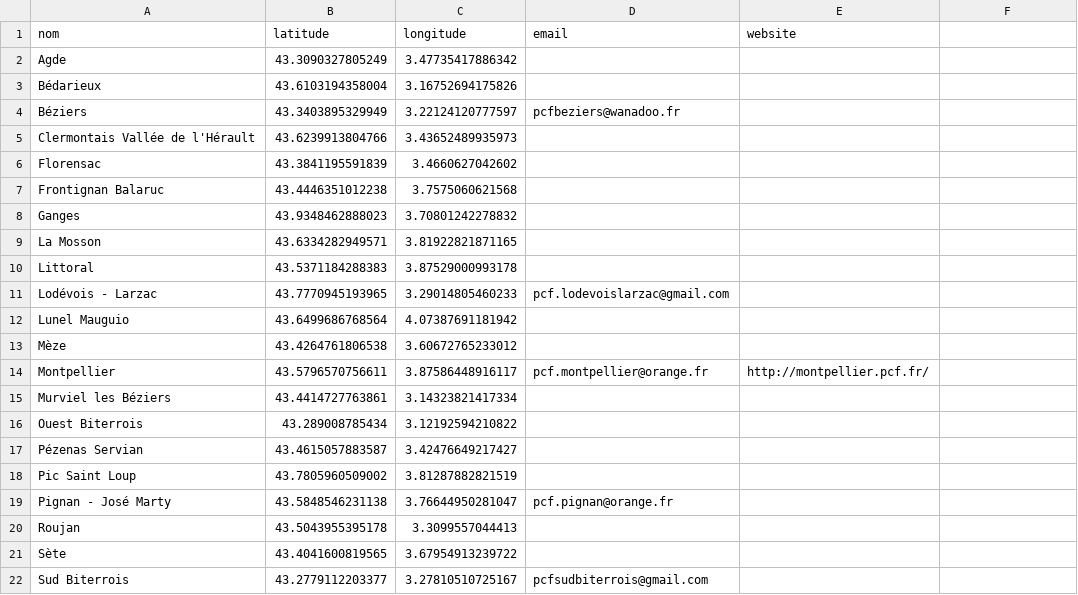
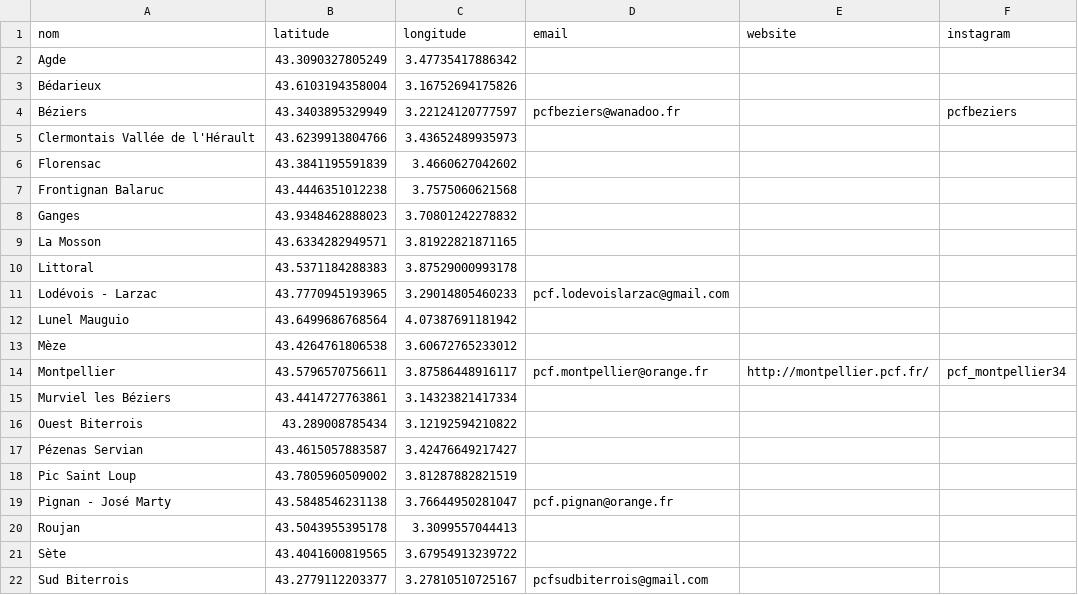
Before and after one commit to neocarto/sectionspcf, a CSV file: public/data/34.csv, drawn as a sheet; the diff names each change by its address in the sheet, - before the commit and + after, or states it on an @@ line.

```diff
--- a/public/data/34.csv
+++ b/public/data/34.csv
-F1: (empty)
+F1: instagram
-F4 (instagram): (empty)
+F4 (instagram): pcfbeziers
-F14 (instagram): (empty)
+F14 (instagram): pcf_montpellier34
```
Also changed, not shown: public/data/13.csv, public/data/38.csv, 31 other files.
